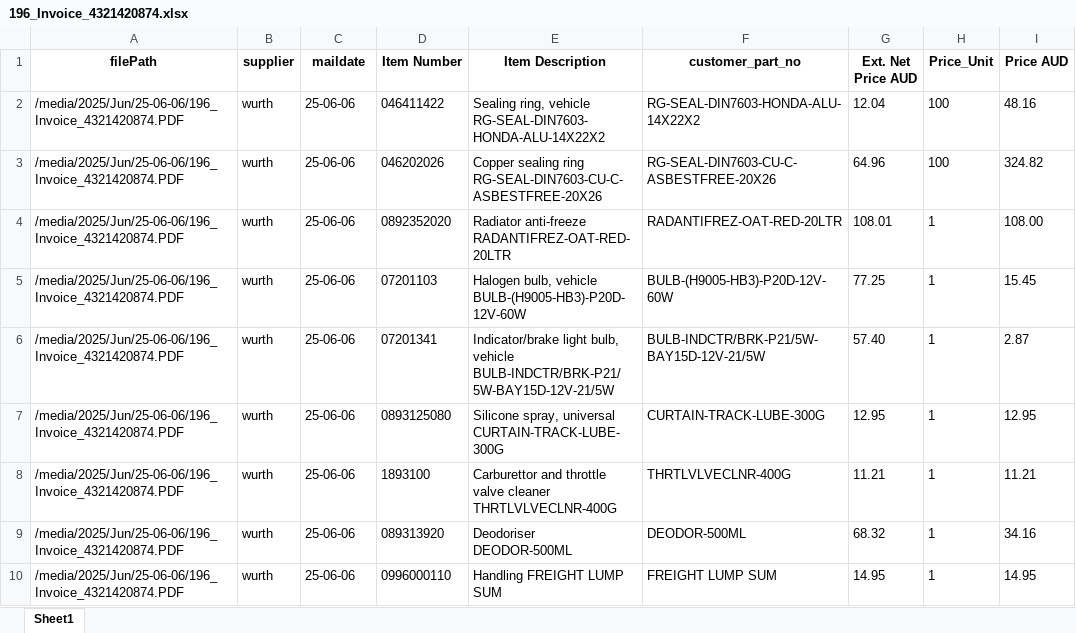
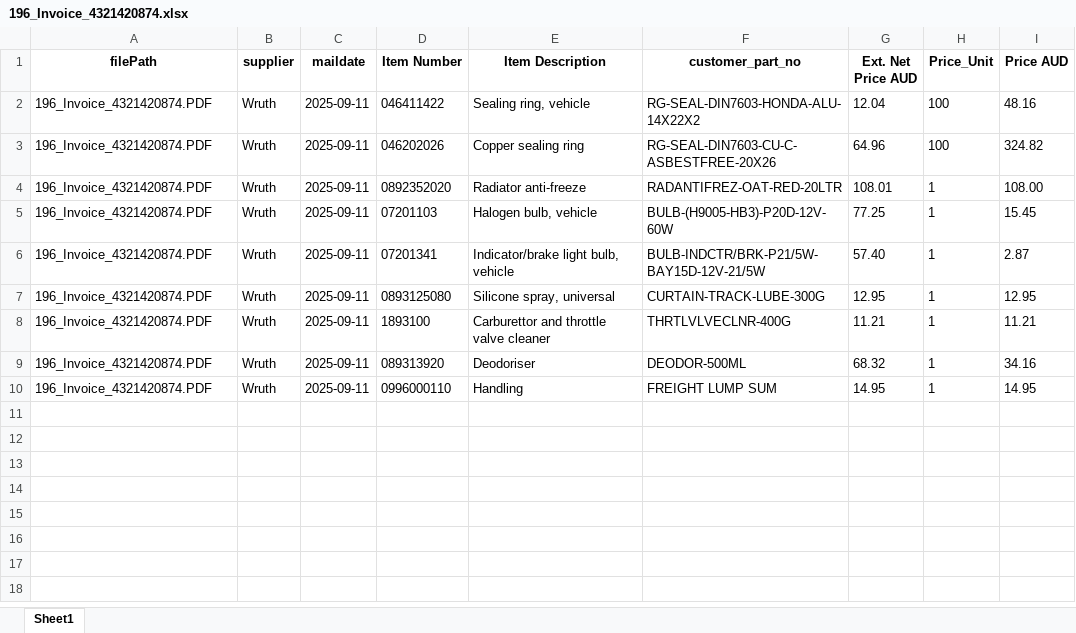
Before and after one commit to praveenintellect6/new_invoice_automation, an Excel workbook: 196_Invoice_4321420874.xlsx, sheet Sheet1, drawn as a sheet; only a part is shown; values as stored, in another font and other column widths than the file's, no borders; the diff names each change by its address in the sheet, - before the commit and + after, or states it on an @@ line.

```diff
--- a/196_Invoice_4321420874.xlsx (sheet Sheet1)
+++ b/196_Invoice_4321420874.xlsx (sheet Sheet1)
-A2:A10 (filePath): /media/2025/Jun/25-06-06/196_Invoice_4321420874.PDF
+A2:A10 (filePath): 196_Invoice_4321420874.PDF
-B2:B10 (supplier): wurth
+B2:B10 (supplier): Wruth
-C2:C10 (maildate): 25-06-06
+C2:C10 (maildate): 2025-09-11
-E2 (Item Description): Sealing ring, vehicle RG-SEAL-DIN7603-HONDA-ALU-14X22X2
+E2 (Item Description): Sealing ring, vehicle
-E3 (Item Description): Copper sealing ring RG-SEAL-DIN7603-CU-C-ASBESTFREE-20X26
+E3 (Item Description): Copper sealing ring
-E4 (Item Description): Radiator anti-freeze RADANTIFREZ-OAT-RED-20LTR
+E4 (Item Description): Radiator anti-freeze
-E5 (Item Description): Halogen bulb, vehicle BULB-(H9005-HB3)-P20D-12V-60W
+E5 (Item Description): Halogen bulb, vehicle
-E6 (Item Description): …bulb, vehicle BULB-INDCTR/BRK-P21/5W-BAY15D-12V-21/5W
+E6 (Item Description): …bulb, vehicle
-E7 (Item Description): Silicone spray, universal CURTAIN-TRACK-LUBE-300G
+E7 (Item Description): Silicone spray, universal
-E8 (Item Description): …valve cleaner THRTLVLVECLNR-400G
+E8 (Item Description): …valve cleaner
-E9 (Item Description): Deodoriser DEODOR-500ML
+E9 (Item Description): Deodoriser
-E10 (Item Description): Handling FREIGHT LUMP SUM
+E10 (Item Description): Handling
```
Also changed, not shown: 15 other files.
